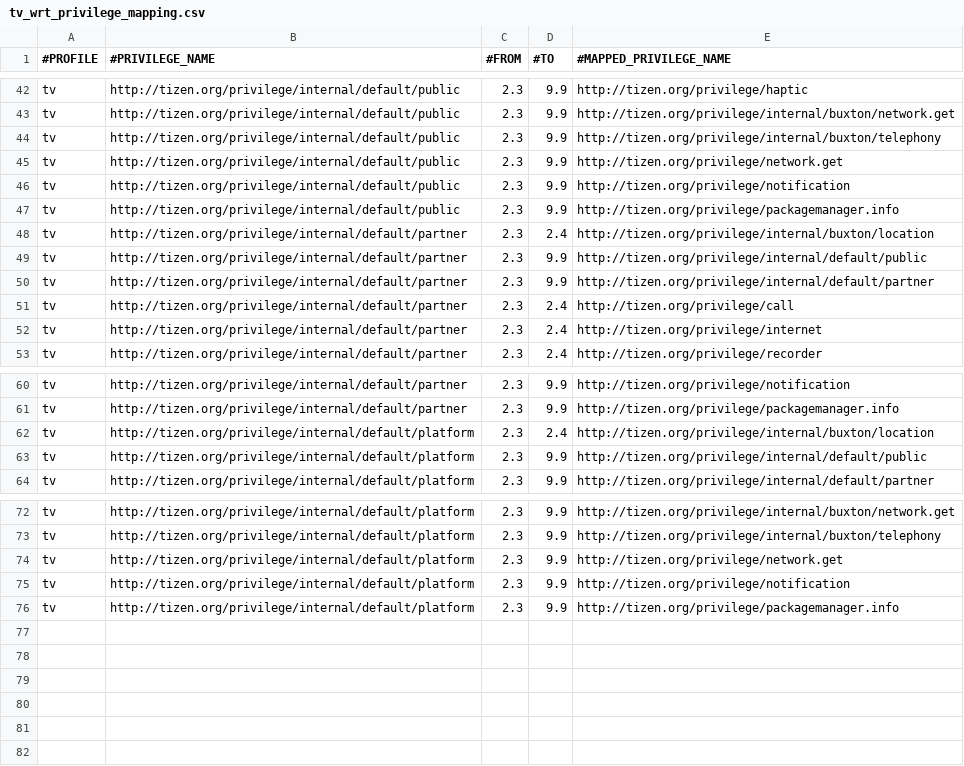
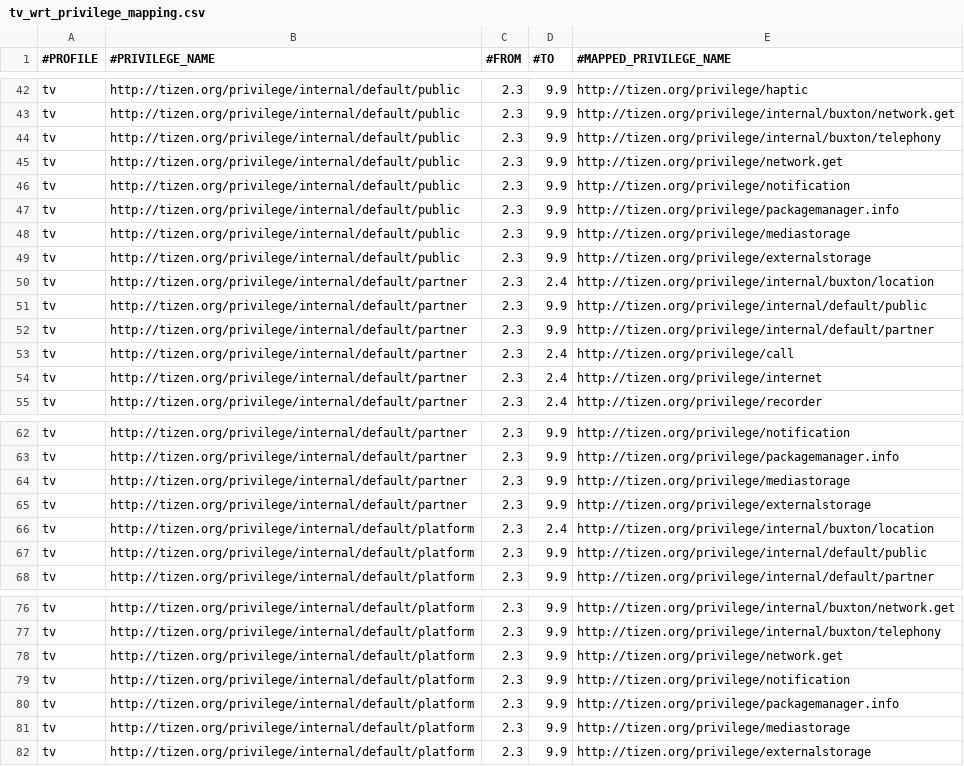
Before and after one commit to tizenorg/platform.core.security.privilege-checker, a CSV file: capi/res/dbspace/tv_wrt_privilege_mapping.csv, drawn as a sheet; only a part is shown, gaps mark what is left out.

```diff
--- a/capi/res/dbspace/tv_wrt_privilege_mapping.csv
+++ b/capi/res/dbspace/tv_wrt_privilege_mapping.csv
@@ -47,2 +47,4 @@ tv,http://tizen.org/privilege/internal/default/public,2.3,9.9,http://tizen.org/p
 tv,http://tizen.org/privilege/internal/default/public,2.3,9.9,http://tizen.org/privilege/packagemanager.info
+tv,http://tizen.org/privilege/internal/default/public,2.3,9.9,http://tizen.org/privilege/mediastorage
+tv,http://tizen.org/privilege/internal/default/public,2.3,9.9,http://tizen.org/privilege/externalstorage
 tv,http://tizen.org/privilege/internal/default/partner,2.3,2.4,http://tizen.org/privilege/internal/buxton/location
@@ -61,2 +63,4 @@ tv,http://tizen.org/privilege/internal/default/partner,2.3,9.9,http://tizen.org/
 tv,http://tizen.org/privilege/internal/default/partner,2.3,9.9,http://tizen.org/privilege/packagemanager.info
+tv,http://tizen.org/privilege/internal/default/partner,2.3,9.9,http://tizen.org/privilege/mediastorage
+tv,http://tizen.org/privilege/internal/default/partner,2.3,9.9,http://tizen.org/privilege/externalstorage
 tv,http://tizen.org/privilege/internal/default/platform,2.3,2.4,http://tizen.org/privilege/internal/buxton/location
@@ -76 +80,3 @@ tv,http://tizen.org/privilege/internal/default/platform,2.3,9.9,http://tizen.org
 tv,http://tizen.org/privilege/internal/default/platform,2.3,9.9,http://tizen.org/privilege/packagemanager.info
+tv,http://tizen.org/privilege/internal/default/platform,2.3,9.9,http://tizen.org/privilege/mediastorage
+tv,http://tizen.org/privilege/internal/default/platform,2.3,9.9,http://tizen.org/privilege/externalstorage
```
Also changed, not shown: capi/res/dbspace/wrt_privilege_mapping.csv.
